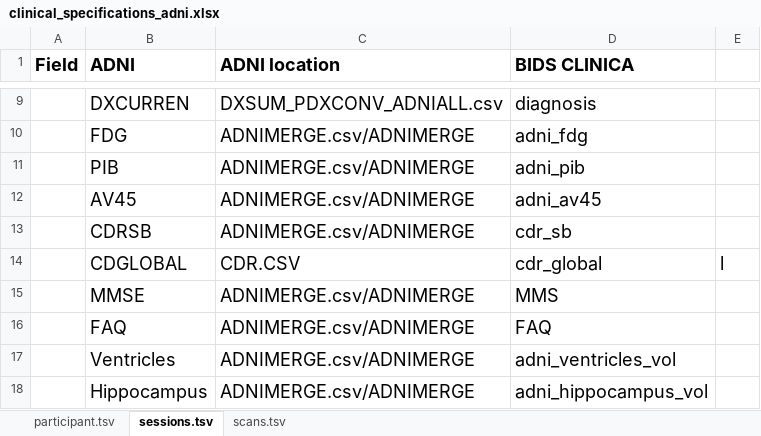
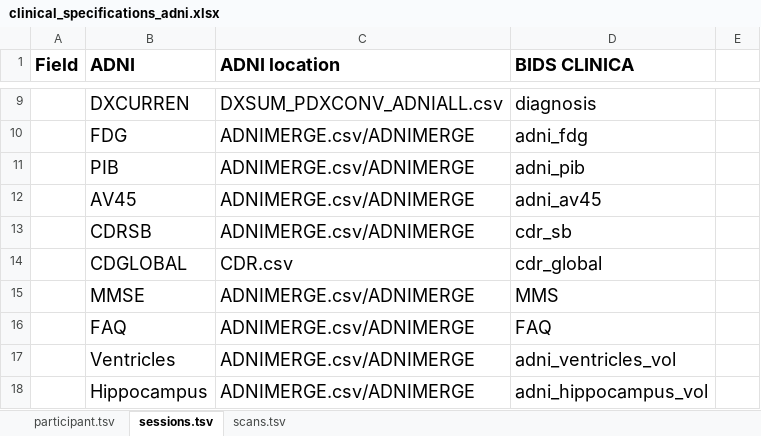
Before and after one commit to aramis-lab/clinica, an Excel workbook: clinica/iotools/data/clinical_specifications_adni.xlsx, sheet sessions.tsv, drawn as a sheet; only a part is shown, gaps mark what is left out; values as stored, in another font and other column widths than the file's, no borders; the diff names each change by its address in the sheet, - before the commit and + after, or states it on an @@ line.

Commit message:
clinical data adni
Former-commit-id: b71d92a69cb33bd5490b22cb5f90c2a7b5614055

```diff
--- a/clinica/iotools/data/clinical_specifications_adni.xlsx (sheet sessions.tsv)
+++ b/clinica/iotools/data/clinical_specifications_adni.xlsx (sheet sessions.tsv)
-C14 (ADNI location): CDR.CSV
+C14 (ADNI location): CDR.csv
-E14: l
+E14: (empty)
```
Also changed, not shown: charts or pictures, 1 other file.
